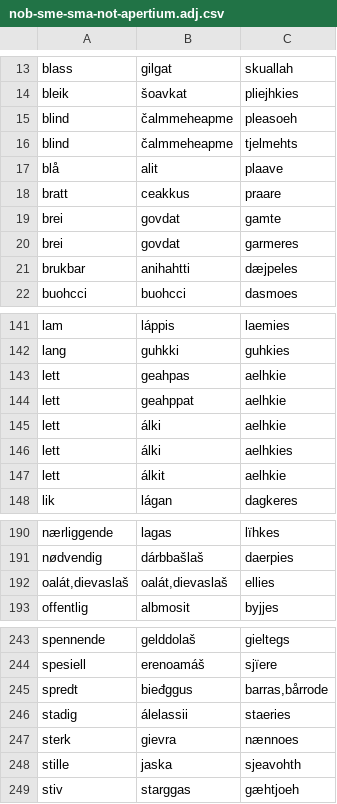
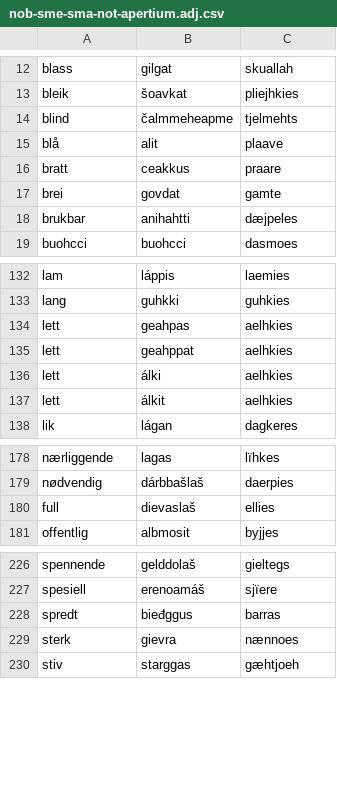
Before and after one commit to giellalt/dict-sme-sma, a CSV file: inc/nob-sme-sma-not-apertium.adj.csv, drawn as a sheet; only a part is shown, gaps mark what is left out; the diff covers the shown part only.

```diff
--- a/inc/nob-sme-sma-not-apertium.adj.csv
+++ b/inc/nob-sme-sma-not-apertium.adj.csv
@@ -14,3 +13,2 @@ blass	gilgat	skuallah
 bleik	šoavkat	pliejhkies
-blind	čalmmeheapme	pleasoeh
 blind	čalmmeheapme	tjelmehts
@@ -19,3 +17,2 @@ bratt	ceakkus	praare
 brei	govdat	gamte
-brei	govdat	garmeres
 brukbar	anihahtti	dæjpeles
@@ -142,7 +133,6 @@ lam	láppis	laemies
 lang	guhkki	guhkies
-lett	geahpas	aelhkie
-lett	geahppat	aelhkie
-lett	álki	aelhkie
+lett	geahpas	aelhkies
+lett	geahppat	aelhkies
 lett	álki	aelhkies
-lett	álkit	aelhkie
+lett	álkit	aelhkies
 lik	lágan	dagkeres
@@ -191,3 +179,3 @@ nærliggende	lagas	lïhkes
 nødvendig	dárbbašlaš	daerpies
-oalát,dievaslaš	oalát,dievaslaš	ellies
+full	dievaslaš	ellies
 offentlig	albmosit	byjjes
@@ -244,6 +227,4 @@ spennende	gelddolaš	gieltegs
 spesiell	erenoamáš	sjïere
-spredt	bieđggus	barras,bårrode
-stadig	álelassii	staeries
+spredt	bieđggus	barras
 sterk	gievra	nænnoes
-stille	jaska	sjeavohth
 stiv	starggas	gæhtjoeh
```
Also changed, not shown: 2 added rows, 18 removed rows and 8 edited cells elsewhere in this file, inc/nob-sme-sma-not-apertium.noun.csv, inc/nob-sme-sma-not-apertium.other.csv, 1 other file.
